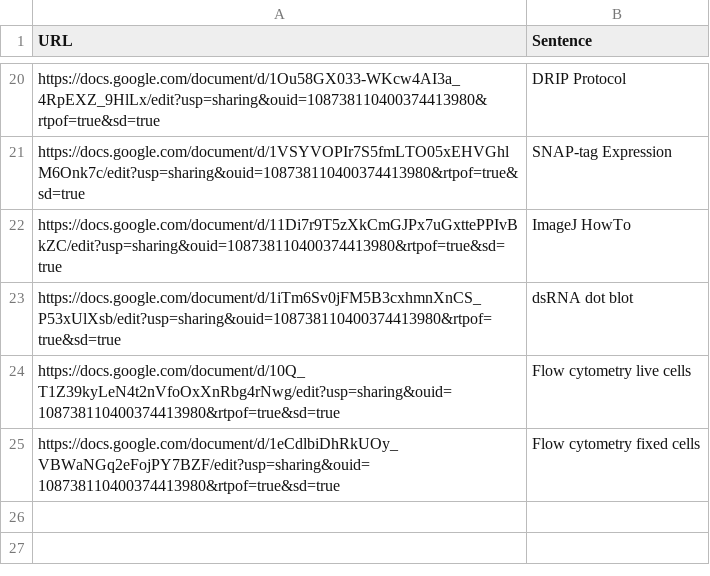
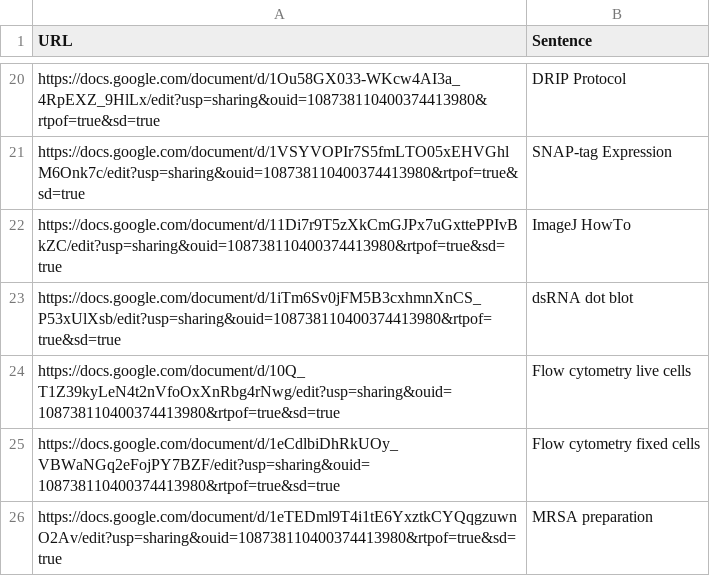
Before and after one commit to jmyslins/jmyslins.github.io, a CSV file: protocols.csv, drawn as a sheet; only a part is shown, gaps mark what is left out.

Commit message:
Update protocols.csv

```diff
--- a/protocols.csv
+++ b/protocols.csv
@@ -25 +25,2 @@ https://docs.google.com/document/d/10Q_T1Z39kyLeN4t2nVfoOxXnRbg4rNwg/edit?usp=sh
 https://docs.google.com/document/d/1eCdlbiDhRkUOy_VBWaNGq2eFojPY7BZF/edit?usp=sharing&ouid=108738110400374413980&rtpof=true&sd=true,Flow cytometry fixed cells
+https://docs.google.com/document/d/1eTEDml9T4i1tE6YxztkCYQqgzuwnO2Av/edit?usp=sharing&ouid=108738110400374413980&rtpof=true&sd=true,MRSA preparation
```
